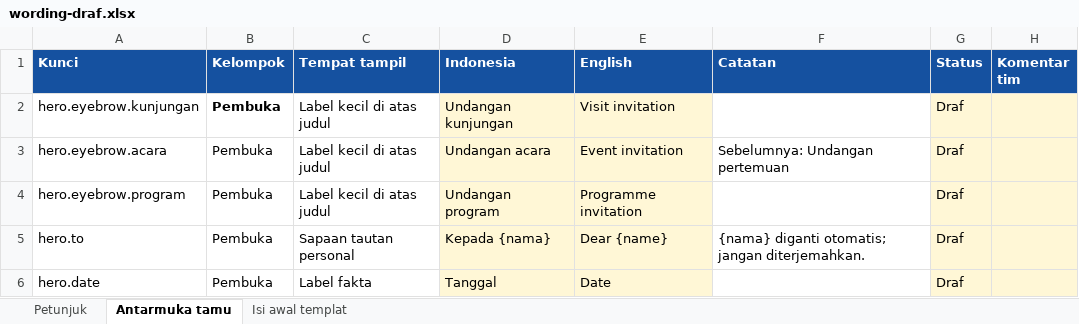
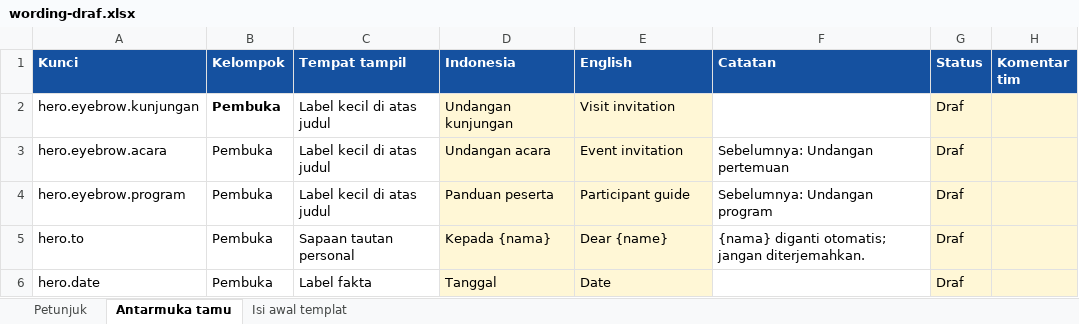
Before and after one commit to midowg/guest-experience, an Excel workbook: docs/wording-draf.xlsx, sheet Antarmuka tamu, drawn as a sheet; only a part is shown; values as stored, in another font and other column widths than the file's, no borders; the diff names each change by its address in the sheet, - before the commit and + after, or states it on an @@ line.

```diff
--- a/docs/wording-draf.xlsx (sheet Antarmuka tamu)
+++ b/docs/wording-draf.xlsx (sheet Antarmuka tamu)
-D4 (Indonesia): Undangan program
+D4 (Indonesia): Panduan peserta
-E4 (English): Programme invitation
+E4 (English): Participant guide
-F4 (Catatan): (empty)
+F4 (Catatan): Sebelumnya: Undangan program
```
Also changed, not shown: 3 other files.
